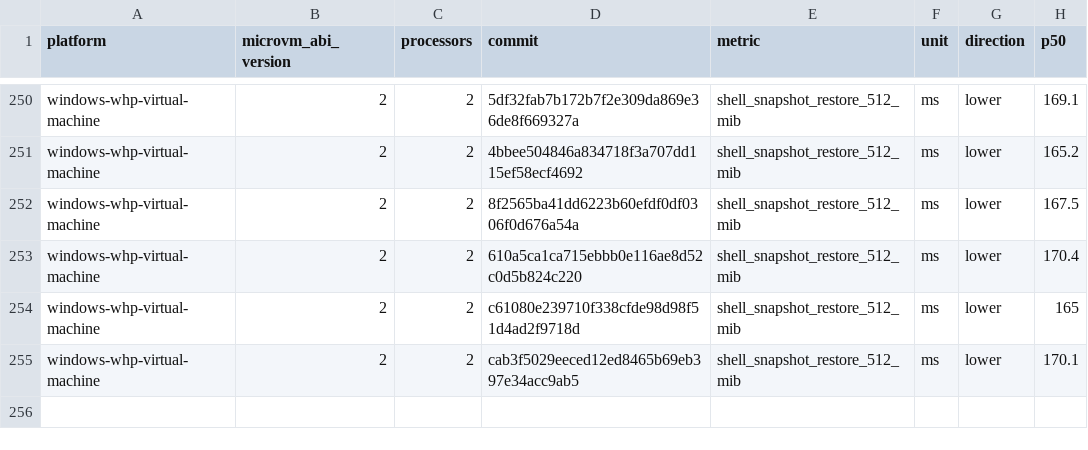
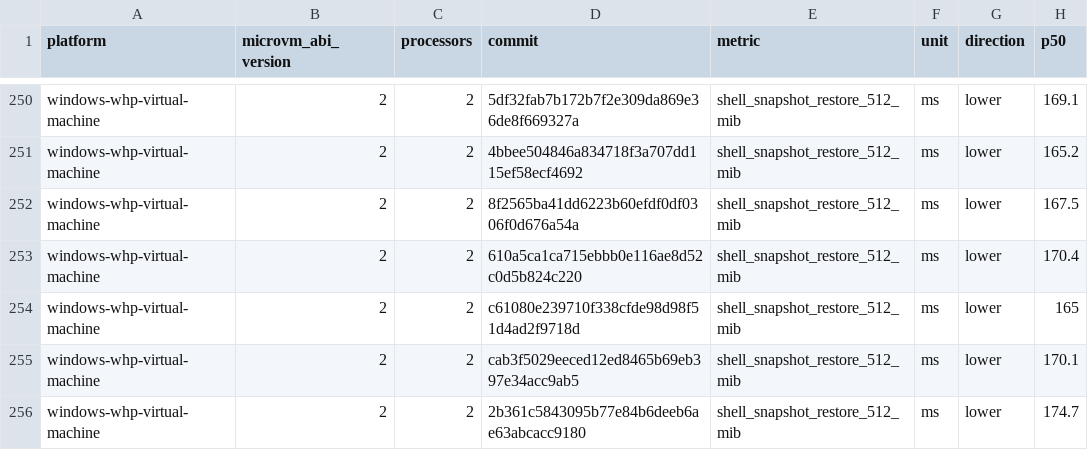
Before and after one commit to 56steve/nvx, a CSV file: data/windows-whp-virtual-machine-microvm-v2-2vcpu.csv, drawn as a sheet; only a part is shown, gaps mark what is left out; the diff names each change by its address in the sheet, - before the commit and + after, or states it on an @@ line.

```diff
--- a/data/windows-whp-virtual-machine-microvm-v2-2vcpu.csv
+++ b/data/windows-whp-virtual-machine-microvm-v2-2vcpu.csv
+row 256: windows-whp-virtual-machine | 2 | 2 | 2b361c5843095b77e84b6deeb6ae63abcacc9180 | shell_snapshot_restore_512_mib | ms | lower | 174.7
```
Also changed, not shown: data/linux-kvm-virtual-machine-microvm-v2-1vcpu.csv, data/linux-mshv-virtual-machine-microvm-v2-1vcpu.csv, 9 other files.
